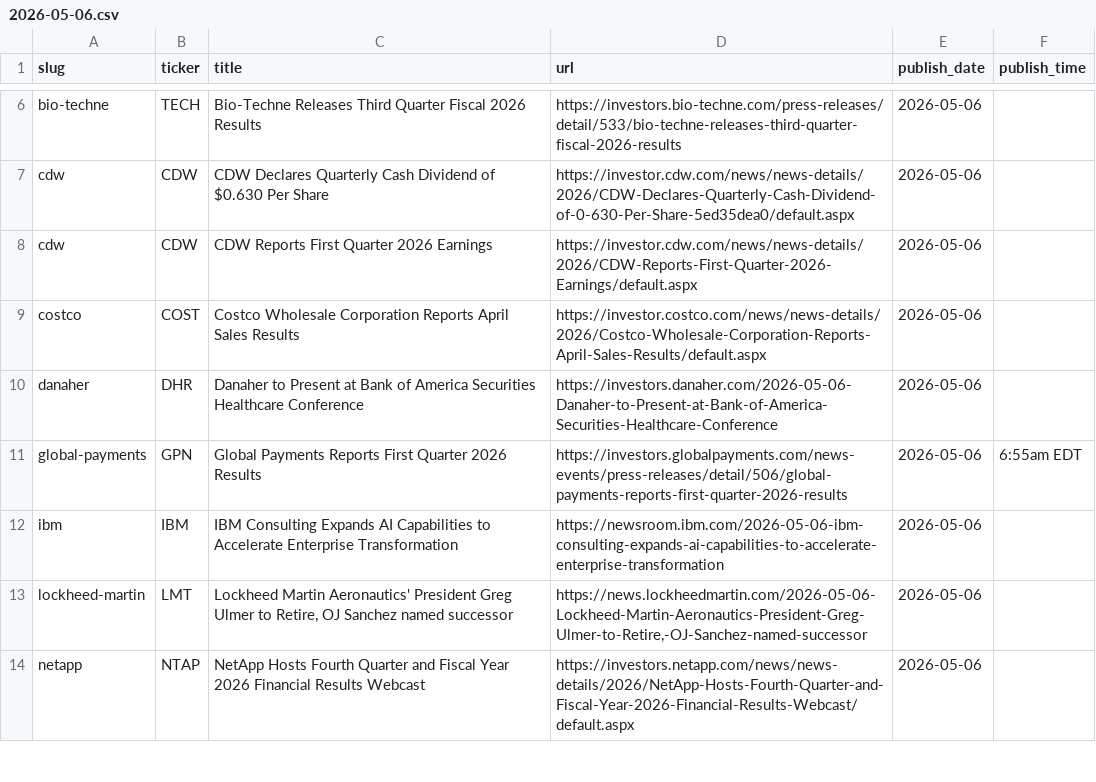
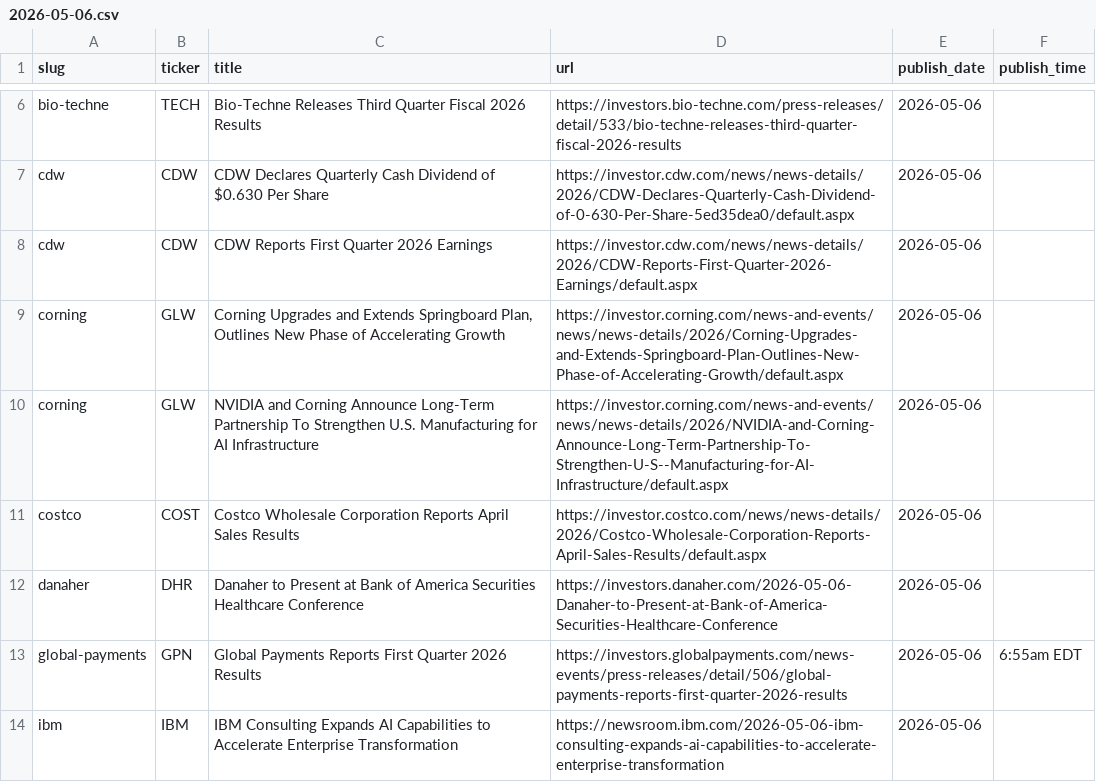
Before and after one commit to KamarajuKusumanchi/primary_wire, a CSV file: data/2026/2026-05-06.csv, drawn as a sheet; only a part is shown, gaps mark what is left out; the shorter side is filled out with more unchanged rows; the diff names each change by its address in the sheet, - before the commit and + after, or states it on an @@ line.

```diff
--- a/data/2026/2026-05-06.csv
+++ b/data/2026/2026-05-06.csv
+row 9: corning | GLW | Corning Upgrades and Extends Springboard Plan, Outlines New Phase of Accelerating Growth | https://investor.corning.com/news-and-events/news/news-details/2026/Corning-Upgrades-and-Extends-Springboard-Plan-Outlines-New-Phase-of-Accelerating-Growth/default.aspx | 2026-05-06
+row 10: corning | GLW | NVIDIA and Corning Announce Long-Term Partnership To Strengthen U.S. Manufacturing for AI Infrastructure | https://investor.corning.com/news-and-events/news/news-details/2026/NVIDIA-and-Corning-Announce-Long-Term-Partnership-To-Strengthen-U-S--Manufacturing-for-AI-Infrastructure/default.aspx | 2026-05-06
```
Also changed, not shown: data/2026/2026-01-27.csv, data/2026/2026-01-28.csv, 13 other files.
